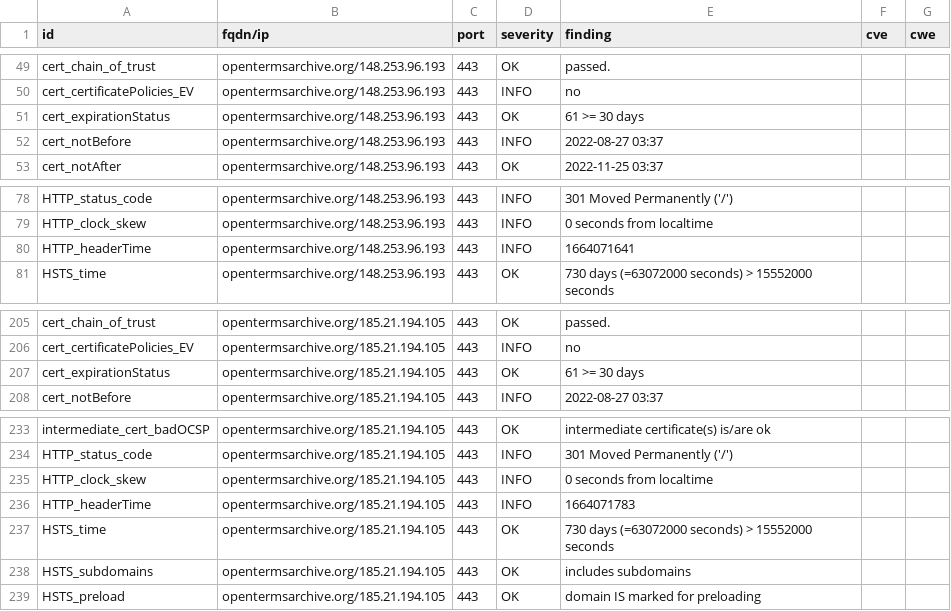
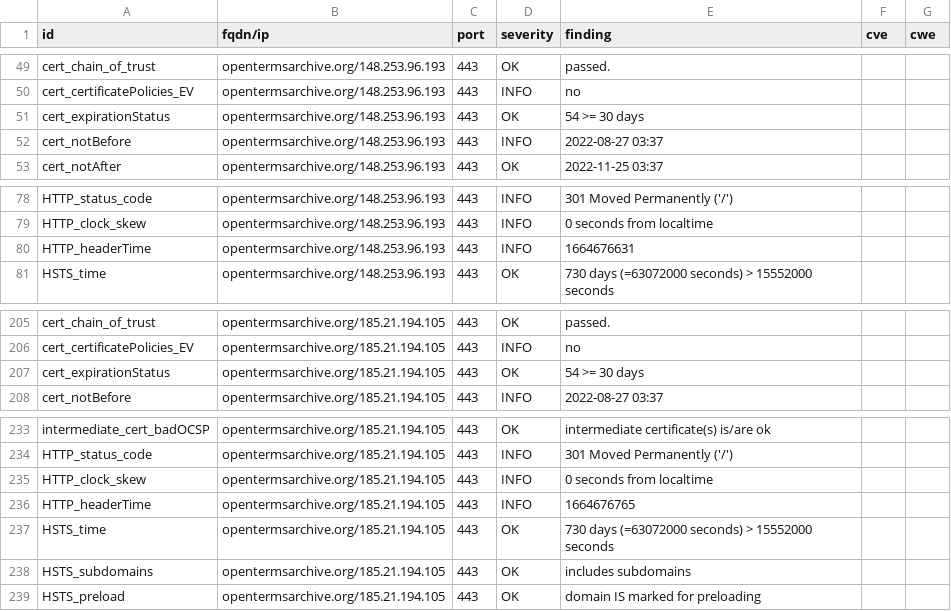
Before and after one commit to OpenTermsArchive/dashlord, a CSV file: results/aHR0cHM6Ly9vcGVudGVybXNhcmNoaXZlLm9yZy9mcg==/testssl.csv, drawn as a sheet; only a part is shown, gaps mark what is left out.

```diff
--- a/results/aHR0cHM6Ly9vcGVudGVybXNhcmNoaXZlLm9yZy9mcg==/testssl.csv
+++ b/results/aHR0cHM6Ly9vcGVudGVybXNhcmNoaXZlLm9yZy9mcg==/testssl.csv
@@ -50,3 +50,3 @@
 "cert_certificatePolicies_EV","opentermsarchive.org/148.253.96.193","443","INFO","no","",""
-"cert_expirationStatus","opentermsarchive.org/148.253.96.193","443","OK","61 >= 30 days","",""
+"cert_expirationStatus","opentermsarchive.org/148.253.96.193","443","OK","54 >= 30 days","",""
 "cert_notBefore","opentermsarchive.org/148.253.96.193","443","INFO","2022-08-27 03:37","",""
@@ -79,3 +79,3 @@
 "HTTP_clock_skew","opentermsarchive.org/148.253.96.193","443","INFO","0 seconds from localtime","",""
-"HTTP_headerTime","opentermsarchive.org/148.253.96.193","443","INFO","1664071641","",""
+"HTTP_headerTime","opentermsarchive.org/148.253.96.193","443","INFO","1664676631","",""
 "HSTS_time","opentermsarchive.org/148.253.96.193","443","OK","730 days (=63072000 seconds) > 15552000 seconds","",""
@@ -206,3 +206,3 @@
 "cert_certificatePolicies_EV","opentermsarchive.org/185.21.194.105","443","INFO","no","",""
-"cert_expirationStatus","opentermsarchive.org/185.21.194.105","443","OK","61 >= 30 days","",""
+"cert_expirationStatus","opentermsarchive.org/185.21.194.105","443","OK","54 >= 30 days","",""
 "cert_notBefore","opentermsarchive.org/185.21.194.105","443","INFO","2022-08-27 03:37","",""
@@ -235,3 +235,3 @@
 "HTTP_clock_skew","opentermsarchive.org/185.21.194.105","443","INFO","0 seconds from localtime","",""
-"HTTP_headerTime","opentermsarchive.org/185.21.194.105","443","INFO","1664071783","",""
+"HTTP_headerTime","opentermsarchive.org/185.21.194.105","443","INFO","1664676765","",""
 "HSTS_time","opentermsarchive.org/185.21.194.105","443","OK","730 days (=63072000 seconds) > 15552000 seconds","",""
```
Also changed, not shown: 13 other files.
